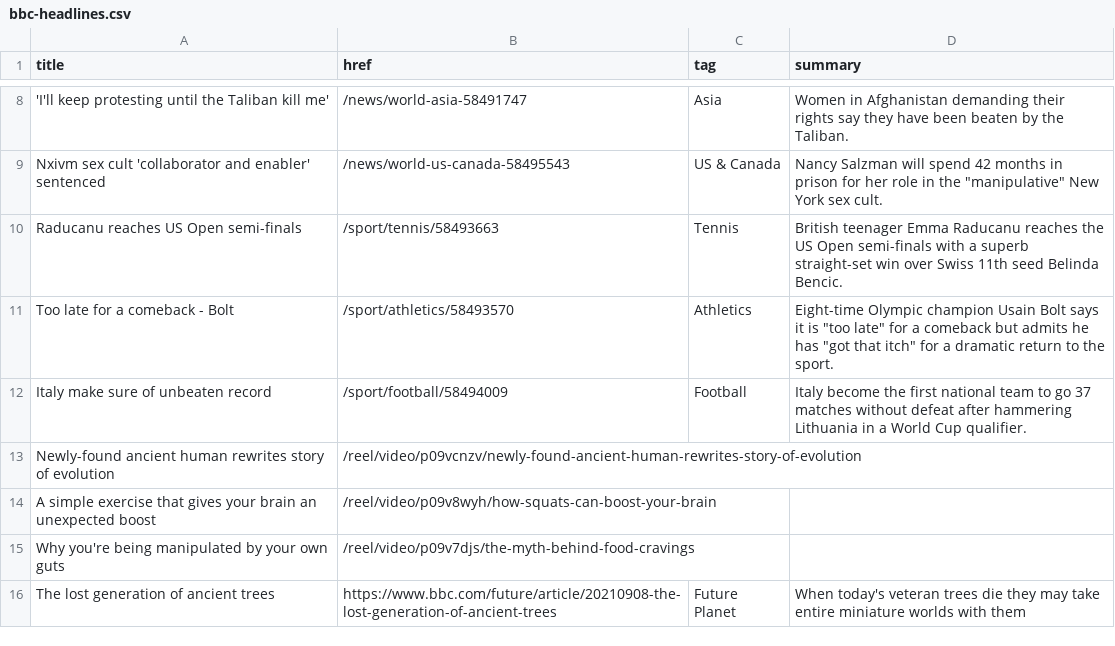
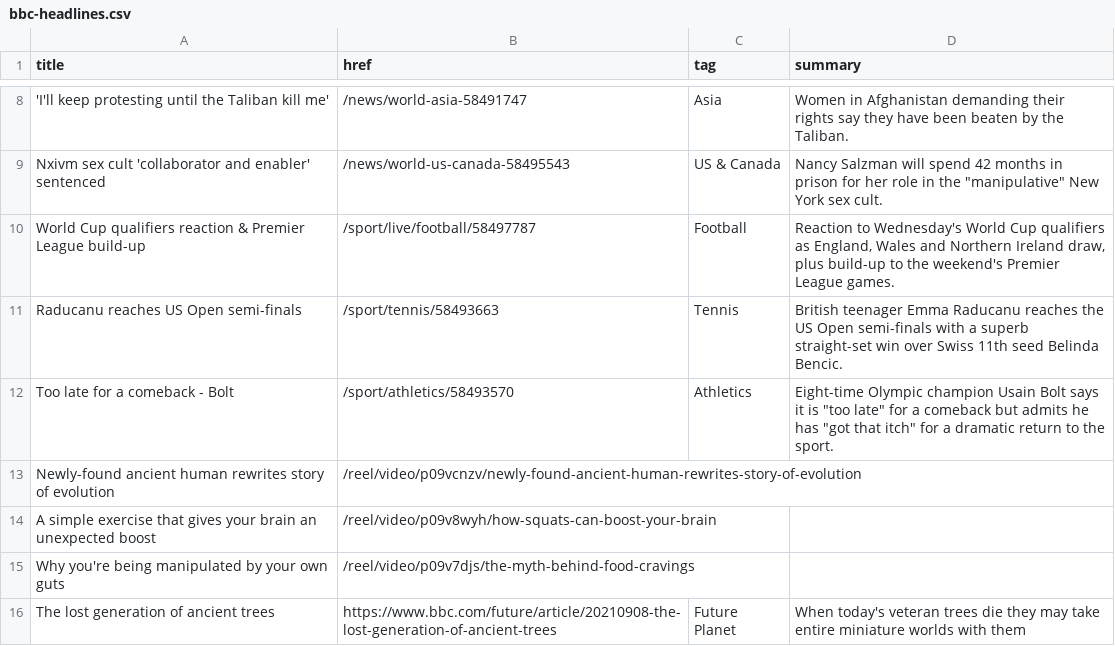
Before and after one commit to jsoma/autoscraper-history, a CSV file: bbc-headlines.csv, drawn as a sheet; only a part is shown, gaps mark what is left out; removed rows and columns are numbered as before the commit, all else as after; the diff names each change by its address in the sheet, - before the commit and + after, or states it on an @@ line.

```diff
--- a/bbc-headlines.csv
+++ b/bbc-headlines.csv
+row 10: World Cup qualifiers reaction & Premier League build-up | /sport/live/football/58497787 | Football | Reaction to Wednesday's World Cup qualifiers as England, Wales and Northern Ireland draw, plus build-up to the weekend's Premier League games.
-row 12: Italy make sure of unbeaten record | /sport/football/58494009 | Football | Italy become the first national team to go 37 matches without defeat after hammering Lithuania in a World Cup qualifier.
```
